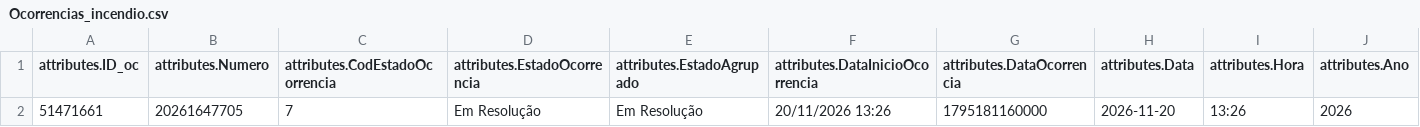
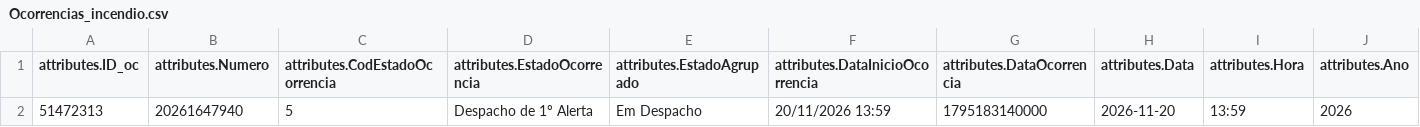
Before and after one commit to CatiaBarros/occurrence-data-collector, a CSV file: Ocorrencias_incendio.csv, drawn as a sheet; only a part is shown; removed rows and columns are numbered as before the commit, all else as after; rows hold the shown columns only; the diff names each change by its address in the sheet, - before the commit and + after, or states it on an @@ line.

```diff
--- a/Ocorrencias_incendio.csv
+++ b/Ocorrencias_incendio.csv
-row 2: 51471661 | 20261647705 | 7 | Em Resolução | Em Resolução | 20/11/2026 13:26 | 1795181160000 | 2026-11-20 | 13:26 | 2026
+row 2: 51472313 | 20261647940 | 5 | Despacho de 1º Alerta | Em Despacho | 20/11/2026 13:59 | 1795183140000 | 2026-11-20 | 13:59 | 2026
```
Also changed, not shown: Ocorrencias_mau_tempo.csv, 2 other files.
